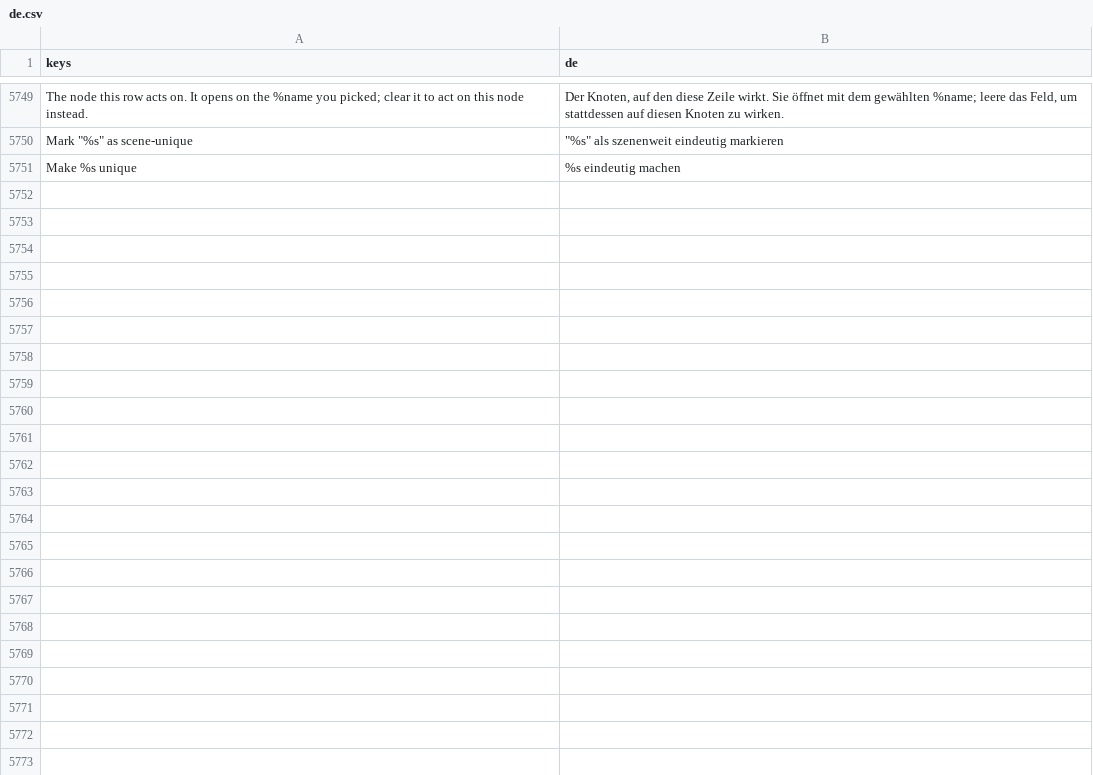
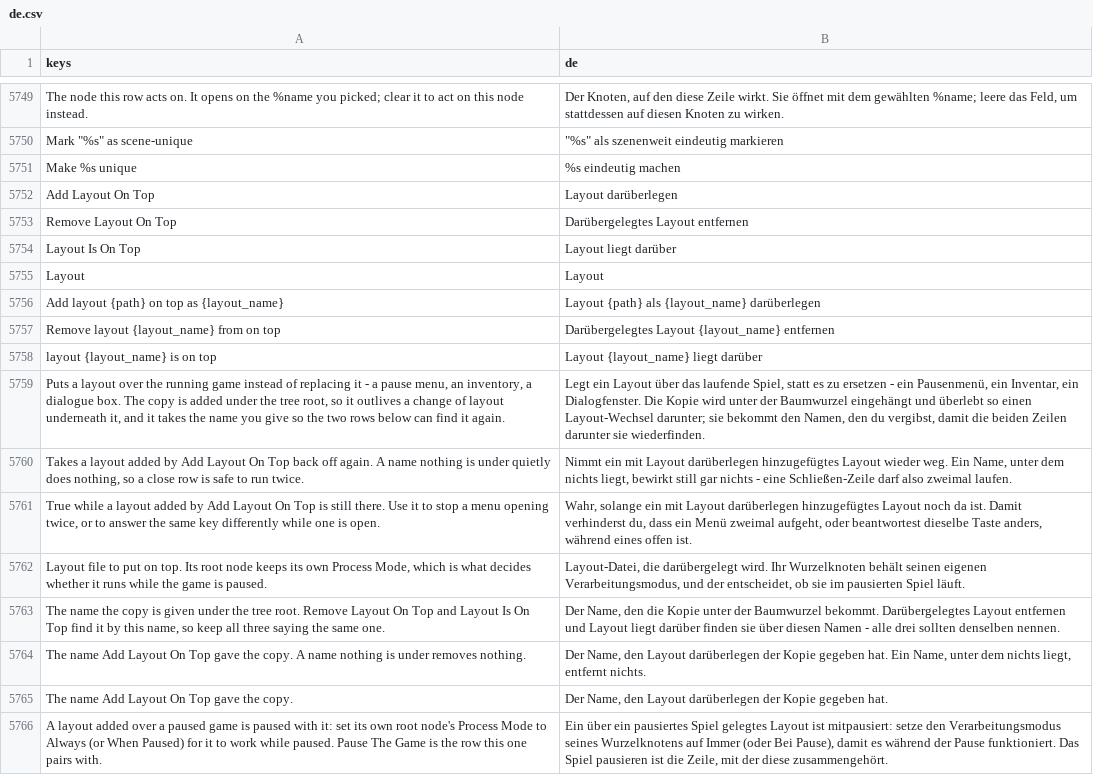
Before and after one commit to SalmanShhh/Godot-EventSheet-Visual-Scripting, a CSV file: addons/eventsheet/translations/de.csv, drawn as a sheet; only a part is shown, gaps mark what is left out; the diff names each change by its address in the sheet, - before the commit and + after, or states it on an @@ line.

```diff
--- a/addons/eventsheet/translations/de.csv
+++ b/addons/eventsheet/translations/de.csv
+row 5752: Add Layout On Top | Layout darüberlegen
+row 5753: Remove Layout On Top | Darübergelegtes Layout entfernen
+row 5754: Layout Is On Top | Layout liegt darüber
+row 5755: Layout | Layout
+row 5756: Add layout {path} on top as {layout_name} | Layout {path} als {layout_name} darüberlegen
+row 5757: Remove layout {layout_name} from on top | Darübergelegtes Layout {layout_name} entfernen
+row 5758: layout {layout_name} is on top | Layout {layout_name} liegt darüber
+row 5759: Puts a layout over the running game instead of replacing it - a pause menu, an inventory, a dialogue box. The copy is added under the tree root, so it outlives a change of layout underneath it, and it takes the name you give so the two rows below can find it again. | Legt ein Layout über das laufende Spiel, statt es zu ersetzen - ein Pausenmenü, ein Inventar, ein Dialogfenster. Die Kopie wird unter der Baumwurzel eingehängt und überlebt so einen Layout-Wechsel darunter; sie bekommt den Namen, den du vergibst, damit die beiden Zeilen darunter sie wiederfinden.
+row 5760: Takes a layout added by Add Layout On Top back off again. A name nothing is under quietly does nothing, so a close row is safe to run twice. | Nimmt ein mit Layout darüberlegen hinzugefügtes Layout wieder weg. Ein Name, unter dem nichts liegt, bewirkt still gar nichts - eine Schließen-Zeile darf also zweimal laufen.
+row 5761: True while a layout added by Add Layout On Top is still there. Use it to stop a menu opening twice, or to answer the same key differently while one is open. | Wahr, solange ein mit Layout darüberlegen hinzugefügtes Layout noch da ist. Damit verhinderst du, dass ein Menü zweimal aufgeht, oder beantwortest dieselbe Taste anders, während eines offen ist.
+row 5762: Layout file to put on top. Its root node keeps its own Process Mode, which is what decides whether it runs while the game is paused. | Layout-Datei, die darübergelegt wird. Ihr Wurzelknoten behält seinen eigenen Verarbeitungsmodus, und der entscheidet, ob sie im pausierten Spiel läuft.
+row 5763: The name the copy is given under the tree root. Remove Layout On Top and Layout Is On Top find it by this name, so keep all three saying the same one. | Der Name, den die Kopie unter der Baumwurzel bekommt. Darübergelegtes Layout entfernen und Layout liegt darüber finden sie über diesen Namen - alle drei sollten denselben nennen.
+row 5764: The name Add Layout On Top gave the copy. A name nothing is under removes nothing. | Der Name, den Layout darüberlegen der Kopie gegeben hat. Ein Name, unter dem nichts liegt, entfernt nichts.
+row 5765: The name Add Layout On Top gave the copy. | Der Name, den Layout darüberlegen der Kopie gegeben hat.
+row 5766: A layout added over a paused game is paused with it: set its own root node's Process Mode to Always (or When Paused) for it to work while paused. Pause The Game is the row this one pairs with. | Ein über ein pausiertes Spiel gelegtes Layout ist mitpausiert: setze den Verarbeitungsmodus seines Wurzelknotens auf Immer (oder Bei Pause), damit es während der Pause funktioniert. Das Spiel pausieren ist die Zeile, mit der diese zusammengehört.
```
Also changed, not shown: addons/eventsheet/translations/fr.csv, addons/eventsheet/translations/it.csv, 13 other files.
